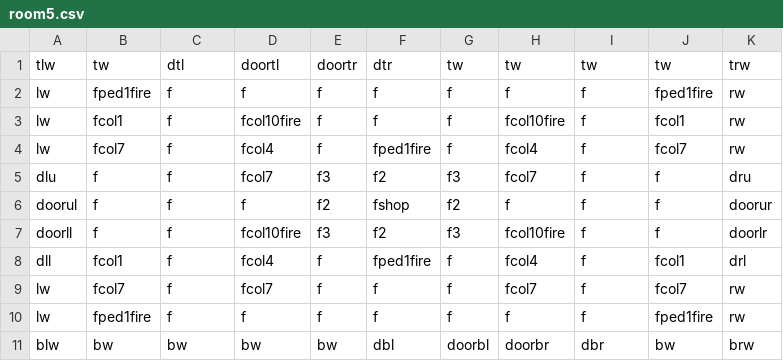
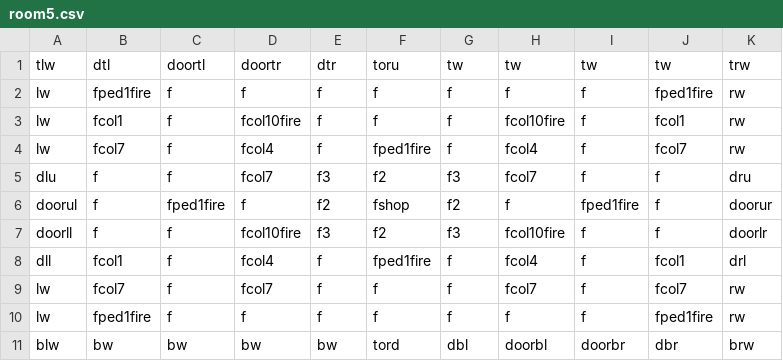
Before and after one commit to DylanSponder/Dungeon-Crawler, a CSV file: assets/Rooms/room5.csv, drawn as a sheet.

Commit message:
Improve Torches to now use animated Flames
WIP:
- Shopkeeper ShopItems
- Create SkullPiles when multiple Skulls intersect.
- Respawn enemies in the room they began in if they leave their starting room. Add spawner tile.
- Abort level generation when a room collision is detected.
- Cleanup.
BUGS:
- Door crash.

```diff
--- a/assets/Rooms/room5.csv
+++ b/assets/Rooms/room5.csv
@@ -1,2 +1,2 @@
-tlw,tw,dtl,doortl,doortr,dtr,tw,tw,tw,tw,trw
+tlw,dtl,doortl,doortr,dtr,toru,tw,tw,tw,tw,trw
 lw,fped1fire,f,f,f,f,f,f,f,fped1fire,rw
@@ -5,3 +5,3 @@ lw,fcol7,f,fcol4,f,fped1fire,f,fcol4,f,fcol7,rw
 dlu,f,f,fcol7,f3,f2,f3,fcol7,f,f,dru
-doorul,f,f,f,f2,fshop,f2,f,f,f,doorur
+doorul,f,fped1fire,f,f2,fshop,f2,f,fped1fire,f,doorur
 doorll,f,f,fcol10fire,f3,f2,f3,fcol10fire,f,f,doorlr
@@ -10,2 +10,2 @@ lw,fcol7,f,fcol7,f,f,f,fcol7,f,fcol7,rw
 lw,fped1fire,f,f,f,f,f,f,f,fped1fire,rw
-blw,bw,bw,bw,bw,dbl,doorbl,doorbr,dbr,bw,brw
+blw,bw,bw,bw,bw,tord,dbl,doorbl,doorbr,dbr,brw
```
Also changed, not shown: 4 other files.
